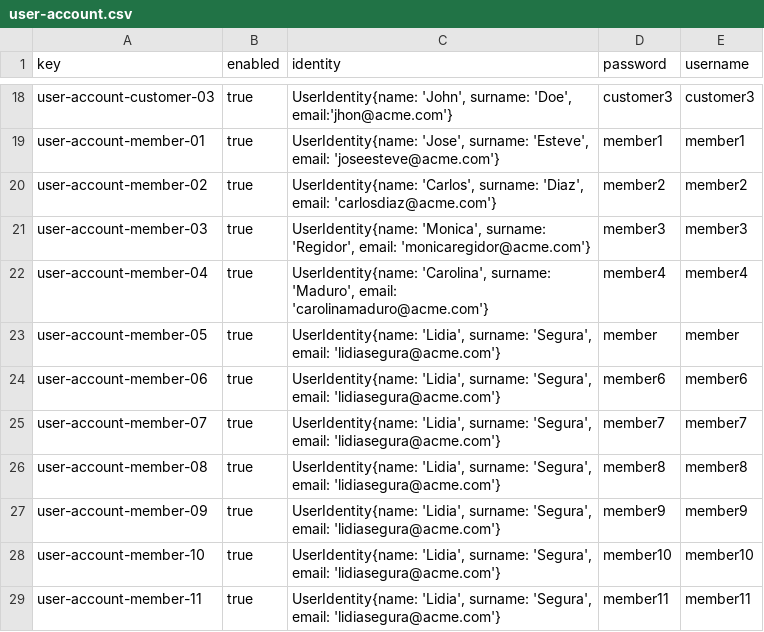
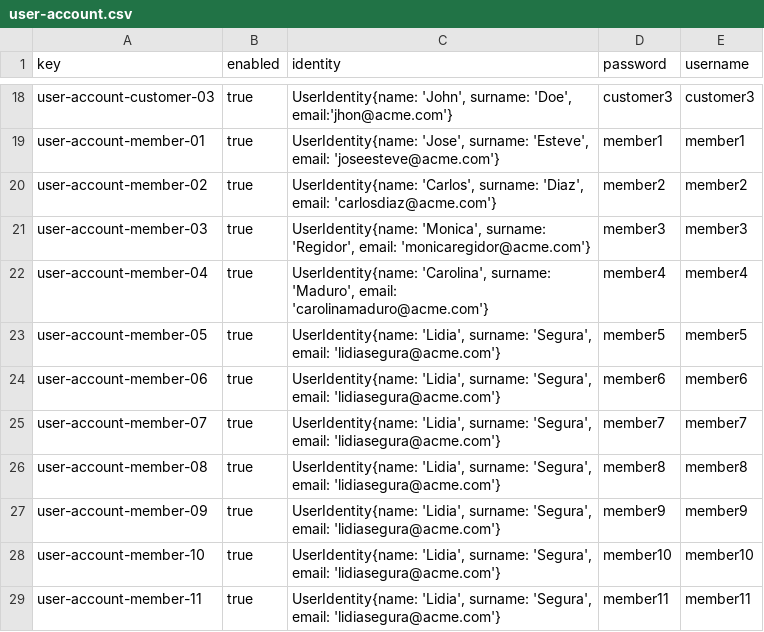
Before and after one commit to Pablobi/Acme-ANS-C3, a CSV file: src/main/resources/WEB-INF/data/sample/user-account.csv, drawn as a sheet; only a part is shown, gaps mark what is left out.

```diff
--- a/src/main/resources/WEB-INF/data/sample/user-account.csv
+++ b/src/main/resources/WEB-INF/data/sample/user-account.csv
@@ -22,3 +22,3 @@ user-account-member-03,true,"UserIdentity{name: 'Monica', surname: 'Regidor', em
 user-account-member-04,true,"UserIdentity{name: 'Carolina', surname: 'Maduro', email: 'carolinamaduro@acme.com'}",member4,member4
-user-account-member-05,true,"UserIdentity{name: 'Lidia', surname: 'Segura', email: 'lidiasegura@acme.com'}",member,member
+user-account-member-05,true,"UserIdentity{name: 'Lidia', surname: 'Segura', email: 'lidiasegura@acme.com'}",member5,member5
 user-account-member-06,true,"UserIdentity{name: 'Lidia', surname: 'Segura', email: 'lidiasegura@acme.com'}",member6,member6
```
Also changed, not shown: src/main/resources/WEB-INF/data/sample/flightAssignment.csv, src/main/resources/WEB-INF/data/sample/leg.csv, 21 other files.
